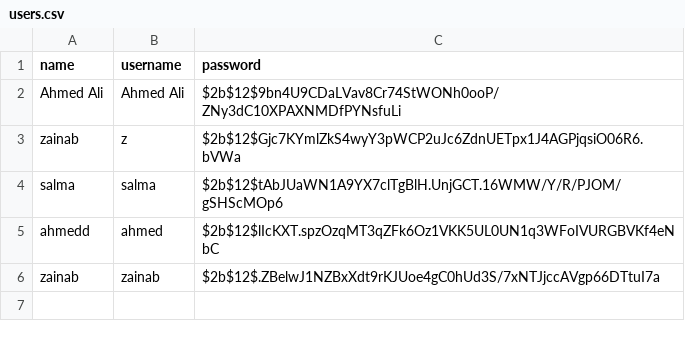
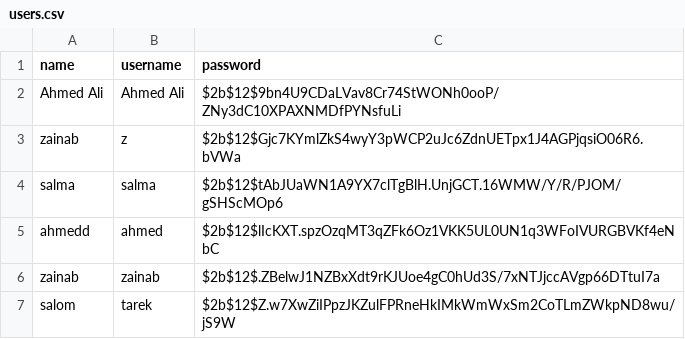
Before and after one commit to zai31/GASCO_DASHBOARD, a CSV file: Data/users.csv, drawn as a sheet; the diff names each change by its address in the sheet, - before the commit and + after, or states it on an @@ line.

```diff
--- a/Data/users.csv
+++ b/Data/users.csv
+row 7: salom | tarek | $2b$12$Z.w7XwZiIPpzJKZulFPRneHkIMkWmWxSm2CoTLmZWkpND8wu/jS9W
```
Also changed, not shown: 5 other files.
